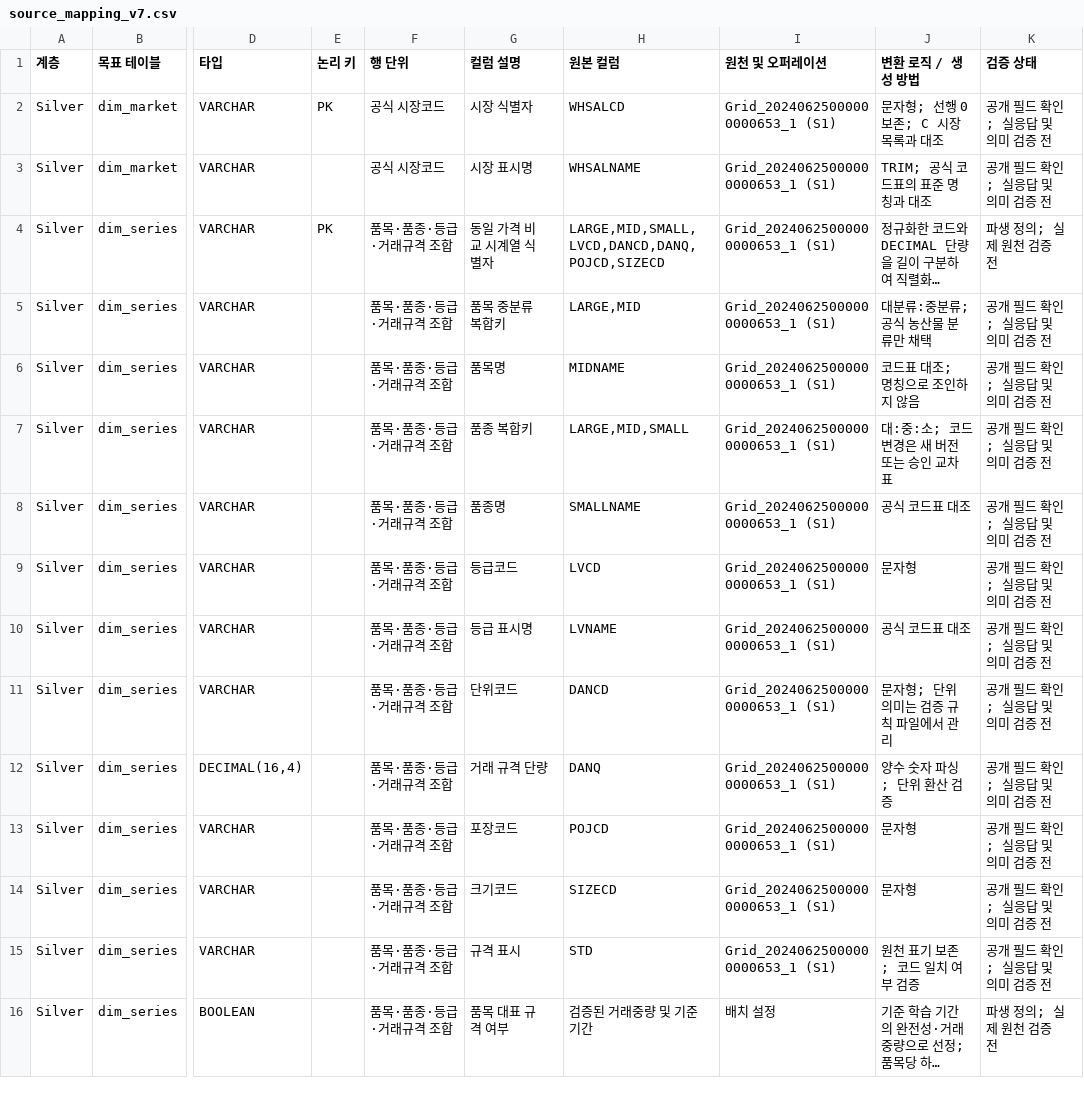
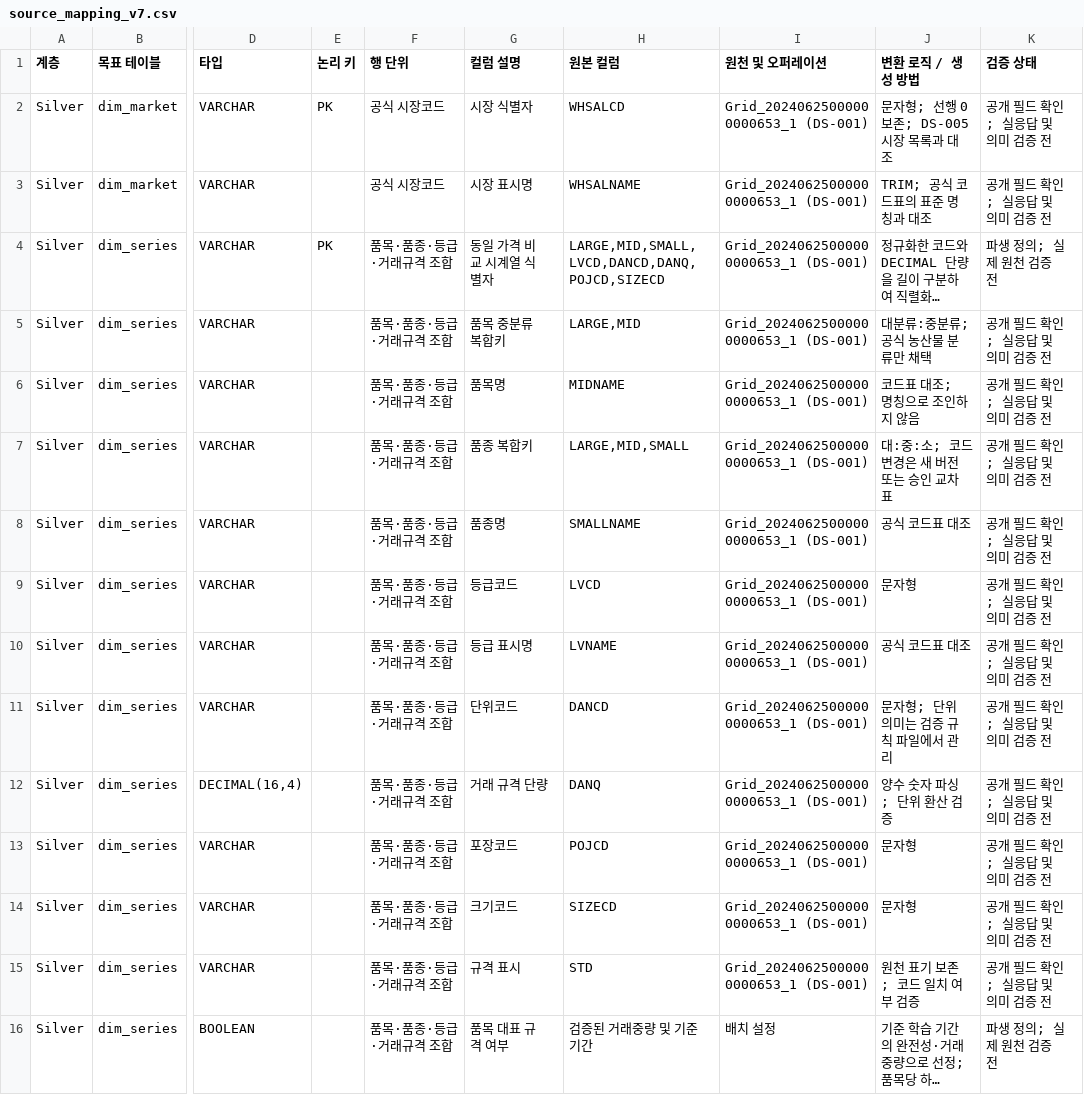
Before and after one commit to cldnn/agri-price-analytics, a CSV file: docs/기획자료/source_mapping_v7.csv, drawn as a sheet; only a part is shown, gaps mark what is left out; long unchanged cells end in …; the diff covers the shown part only; the diff names each change by its address in the sheet, - before the commit and + after, or states it on an @@ line.

```diff
--- a/docs/기획자료/source_mapping_v7.csv
+++ b/docs/기획자료/source_mapping_v7.csv
-I2:I15 (원천 및 오퍼레이션): Grid_20240625000000000653_1 (S1)
+I2:I15 (원천 및 오퍼레이션): Grid_20240625000000000653_1 (DS-001)
-J2 (변환 로직 / 생성 방법): 문자형; 선행 0 보존; C 시장 목록과 대조
+J2 (변환 로직 / 생성 방법): 문자형; 선행 0 보존; DS-005 시장 목록과 대조
```
Also changed, not shown: 30 edited cells elsewhere in this file, 6 other files.
